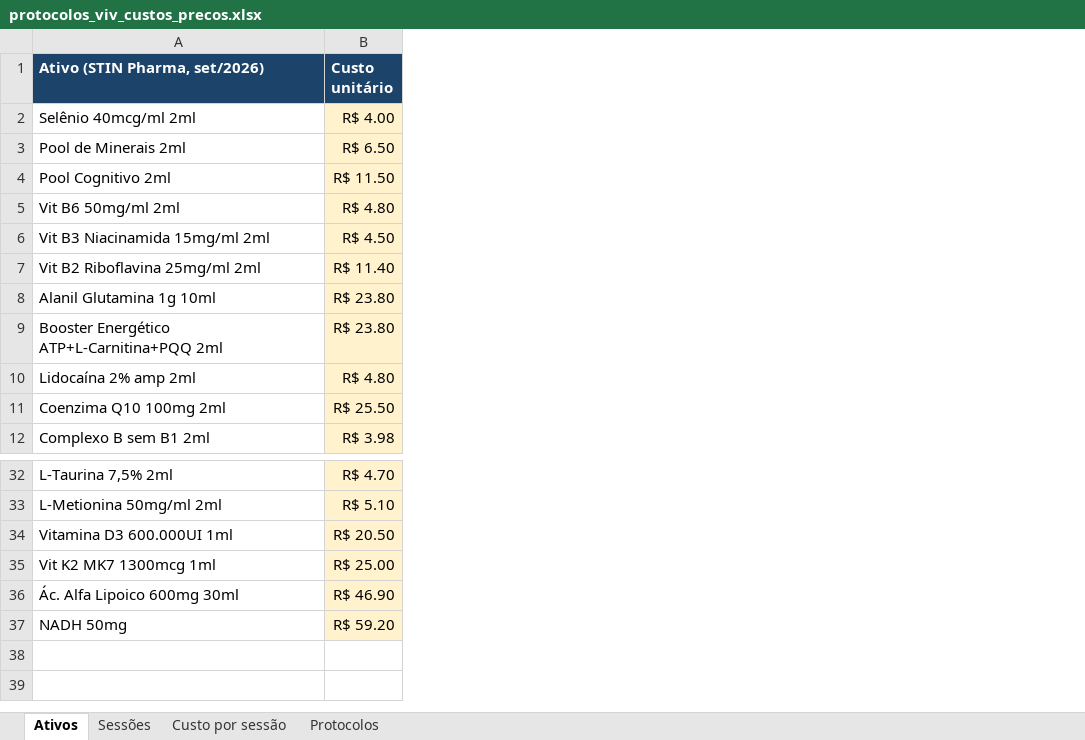
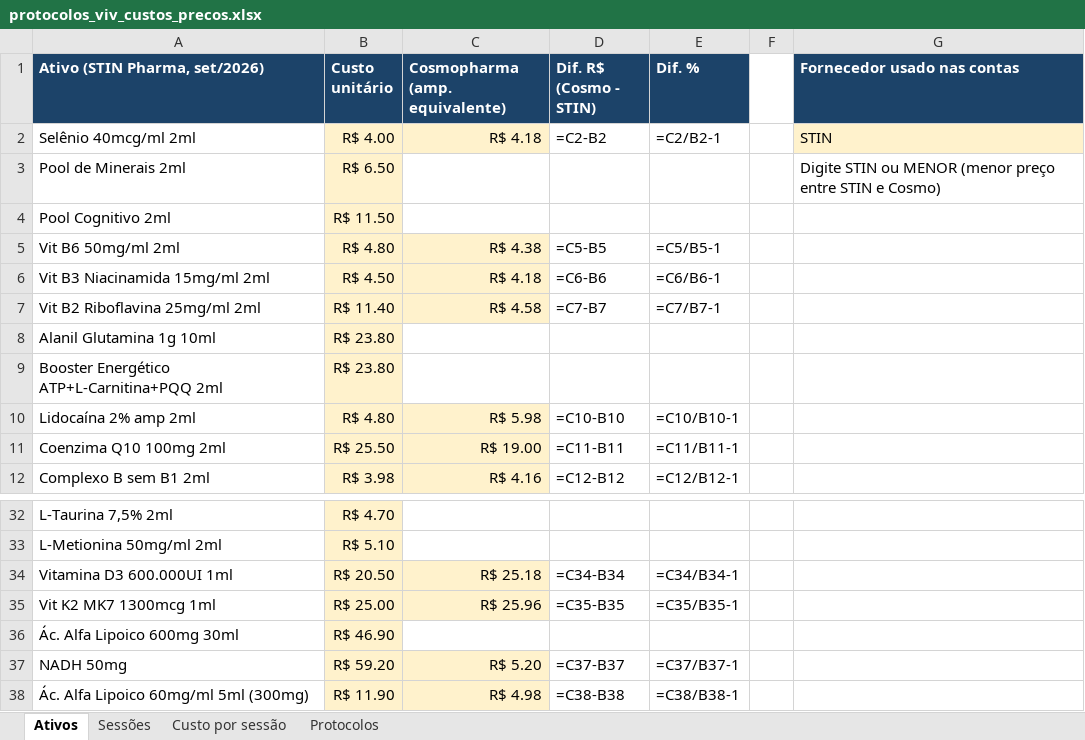
Before and after one commit to zecarabina/zedo1, an Excel workbook: protocolos_viv_custos_precos.xlsx, sheet Ativos, drawn as a sheet; only a part is shown, gaps mark what is left out; values as stored, in another font and other column widths than the file's, no borders; formulas without a stored value are shown as written; the diff names each change by its address in the sheet, - before the commit and + after, or states it on an @@ line.

```diff
--- a/protocolos_viv_custos_precos.xlsx (sheet Ativos)
+++ b/protocolos_viv_custos_precos.xlsx (sheet Ativos)
+column C (Cosmopharma (amp. equivalente)), rows 2-12: R$ 4.18 |  |  | R$ 4.38 | R$ 4.18 | R$ 4.58 |  |  | R$ 5.98 | R$ 19.00 | R$ 4.16; rows 34-37: R$ 25.18 | R$ 25.96 |  | R$ 5.20
+column D (Dif. R$ (Cosmo - STIN)), rows 2-12: =C2-B2 |  |  | =C5-B5 | =C6-B6 | =C7-B7 |  |  | =C10-B10 | =C11-B11 | =C12-B12; rows 34-37: =C34-B34 | =C35-B35 |  | =C37-B37
+column E (Dif. %), rows 2-12: =C2/B2-1 |  |  | =C5/B5-1 | =C6/B6-1 | =C7/B7-1 |  |  | =C10/B10-1 | =C11/B11-1 | =C12/B12-1; rows 34-37: =C34/B34-1 | =C35/B35-1 |  | =C37/B37-1
+column F, empty
+column G (Fornecedor usado nas contas), rows 2-3: STIN | Digite STIN ou MENOR (menor preço entre STIN e Cosmo)
+row 38: Ác. Alfa Lipoico 60mg/ml 5ml (300mg) | R$ 11.90 | R$ 4.98 | =C38-B38 | =C38/B38-1
```
Also changed, not shown: sheet Sessões.
